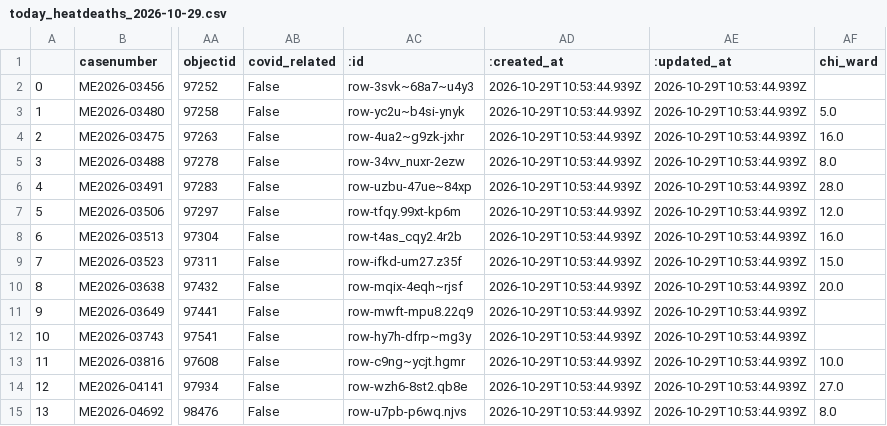
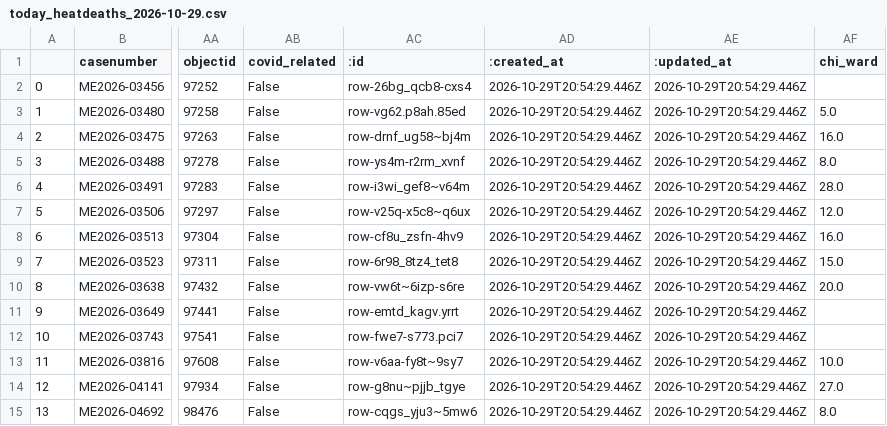
Before and after one commit to cam-rodriguez/cpm_heatbot, a CSV file: data/archive/today_heatdeaths_2026-10-29.csv, drawn as a sheet; only a part is shown, gaps mark what is left out; the diff names each change by its address in the sheet, - before the commit and + after, or states it on an @@ line.

```diff
--- a/data/archive/today_heatdeaths_2026-10-29.csv
+++ b/data/archive/today_heatdeaths_2026-10-29.csv
-AC2 (:id): row-3svk~68a7~u4y3
+AC2 (:id): row-26bg_qcb8-cxs4
-AD2:AD15 (:created_at): 2026-10-29T10:53:44.939Z
+AD2:AD15 (:created_at): 2026-10-29T20:54:29.446Z
-AE2:AE15 (:updated_at): 2026-10-29T10:53:44.939Z
+AE2:AE15 (:updated_at): 2026-10-29T20:54:29.446Z
-AC3 (:id): row-yc2u~b4si-ynyk
+AC3 (:id): row-vg62.p8ah.85ed
-AC4 (:id): row-4ua2~g9zk-jxhr
+AC4 (:id): row-drnf_ug58~bj4m
-AC5 (:id): row-34vv_nuxr-2ezw
+AC5 (:id): row-ys4m-r2rm_xvnf
-AC6 (:id): row-uzbu-47ue~84xp
+AC6 (:id): row-i3wi_gef8~v64m
-AC7 (:id): row-tfqy.99xt-kp6m
+AC7 (:id): row-v25q-x5c8~q6ux
-AC8 (:id): row-t4as_cqy2.4r2b
+AC8 (:id): row-cf8u_zsfn-4hv9
-AC9 (:id): row-ifkd-um27.z35f
+AC9 (:id): row-6r98_8tz4_tet8
-AC10 (:id): row-mqix-4eqh~rjsf
+AC10 (:id): row-vw6t~6izp-s6re
-AC11 (:id): row-mwft-mpu8.22q9
+AC11 (:id): row-emtd_kagv.yrrt
-AC12 (:id): row-hy7h-dfrp~mg3y
+AC12 (:id): row-fwe7-s773.pci7
-AC13 (:id): row-c9ng~ycjt.hgmr
+AC13 (:id): row-v6aa-fy8t~9sy7
-AC14 (:id): row-wzh6-8st2.qb8e
+AC14 (:id): row-g8nu~pjjb_tgye
-AC15 (:id): row-u7pb-p6wq.njvs
+AC15 (:id): row-cqgs_yju3~5mw6
```
Also changed, not shown: data/all_heatdeaths.csv, data/archive/lastversion.csv.
